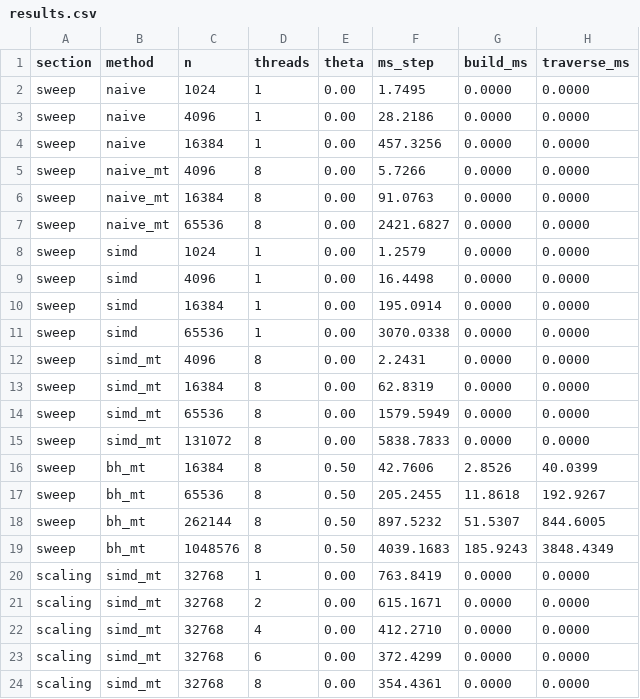
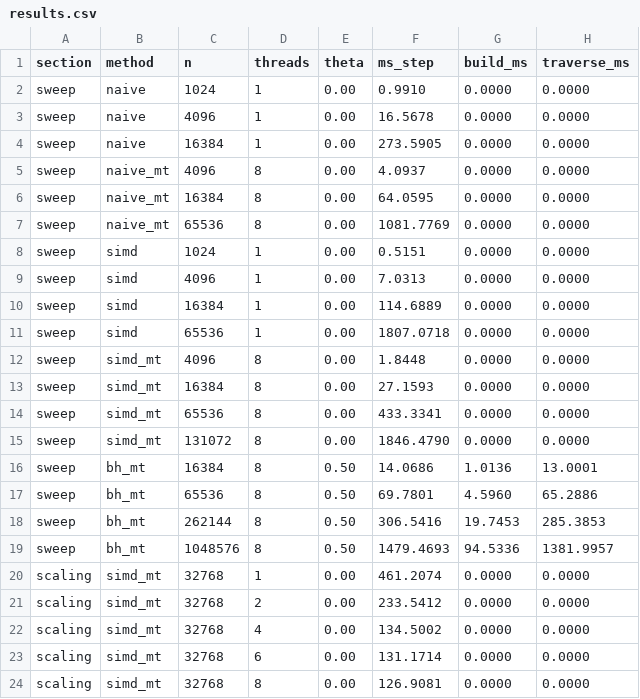
Before and after one commit to Taf0711/nbody-galaxy-sim, a CSV file: bench/results.csv, drawn as a sheet.

Commit message:
README: the optimization story with final benchmark numbers
naive 273.6ms -> threads 64.1 -> SIMD+threads 27.2 -> Barnes-Hut 14.1
(n=16,384, M2); BH steps 1M bodies in 1.48s. Charts and full table
regenerated from a clean, cool-machine sweep.

```diff
--- a/bench/results.csv
+++ b/bench/results.csv
@@ -1,24 +1,24 @@
 section,method,n,threads,theta,ms_step,build_ms,traverse_ms
-sweep,naive,1024,1,0.00,1.7495,0.0000,0.0000
-sweep,naive,4096,1,0.00,28.2186,0.0000,0.0000
-sweep,naive,16384,1,0.00,457.3256,0.0000,0.0000
-sweep,naive_mt,4096,8,0.00,5.7266,0.0000,0.0000
-sweep,naive_mt,16384,8,0.00,91.0763,0.0000,0.0000
-sweep,naive_mt,65536,8,0.00,2421.6827,0.0000,0.0000
-sweep,simd,1024,1,0.00,1.2579,0.0000,0.0000
-sweep,simd,4096,1,0.00,16.4498,0.0000,0.0000
-sweep,simd,16384,1,0.00,195.0914,0.0000,0.0000
-sweep,simd,65536,1,0.00,3070.0338,0.0000,0.0000
-sweep,simd_mt,4096,8,0.00,2.2431,0.0000,0.0000
-sweep,simd_mt,16384,8,0.00,62.8319,0.0000,0.0000
-sweep,simd_mt,65536,8,0.00,1579.5949,0.0000,0.0000
-sweep,simd_mt,131072,8,0.00,5838.7833,0.0000,0.0000
-sweep,bh_mt,16384,8,0.50,42.7606,2.8526,40.0399
-sweep,bh_mt,65536,8,0.50,205.2455,11.8618,192.9267
-sweep,bh_mt,262144,8,0.50,897.5232,51.5307,844.6005
-sweep,bh_mt,1048576,8,0.50,4039.1683,185.9243,3848.4349
-scaling,simd_mt,32768,1,0.00,763.8419,0.0000,0.0000
-scaling,simd_mt,32768,2,0.00,615.1671,0.0000,0.0000
-scaling,simd_mt,32768,4,0.00,412.2710,0.0000,0.0000
-scaling,simd_mt,32768,6,0.00,372.4299,0.0000,0.0000
-scaling,simd_mt,32768,8,0.00,354.4361,0.0000,0.0000
+sweep,naive,1024,1,0.00,0.9910,0.0000,0.0000
+sweep,naive,4096,1,0.00,16.5678,0.0000,0.0000
+sweep,naive,16384,1,0.00,273.5905,0.0000,0.0000
+sweep,naive_mt,4096,8,0.00,4.0937,0.0000,0.0000
+sweep,naive_mt,16384,8,0.00,64.0595,0.0000,0.0000
+sweep,naive_mt,65536,8,0.00,1081.7769,0.0000,0.0000
+sweep,simd,1024,1,0.00,0.5151,0.0000,0.0000
+sweep,simd,4096,1,0.00,7.0313,0.0000,0.0000
+sweep,simd,16384,1,0.00,114.6889,0.0000,0.0000
+sweep,simd,65536,1,0.00,1807.0718,0.0000,0.0000
+sweep,simd_mt,4096,8,0.00,1.8448,0.0000,0.0000
+sweep,simd_mt,16384,8,0.00,27.1593,0.0000,0.0000
+sweep,simd_mt,65536,8,0.00,433.3341,0.0000,0.0000
+sweep,simd_mt,131072,8,0.00,1846.4790,0.0000,0.0000
+sweep,bh_mt,16384,8,0.50,14.0686,1.0136,13.0001
+sweep,bh_mt,65536,8,0.50,69.7801,4.5960,65.2886
+sweep,bh_mt,262144,8,0.50,306.5416,19.7453,285.3853
+sweep,bh_mt,1048576,8,0.50,1479.4693,94.5336,1381.9957
+scaling,simd_mt,32768,1,0.00,461.2074,0.0000,0.0000
+scaling,simd_mt,32768,2,0.00,233.5412,0.0000,0.0000
+scaling,simd_mt,32768,4,0.00,134.5002,0.0000,0.0000
+scaling,simd_mt,32768,6,0.00,131.1714,0.0000,0.0000
+scaling,simd_mt,32768,8,0.00,126.9081,0.0000,0.0000
```
Also changed, not shown: 4 other files.
